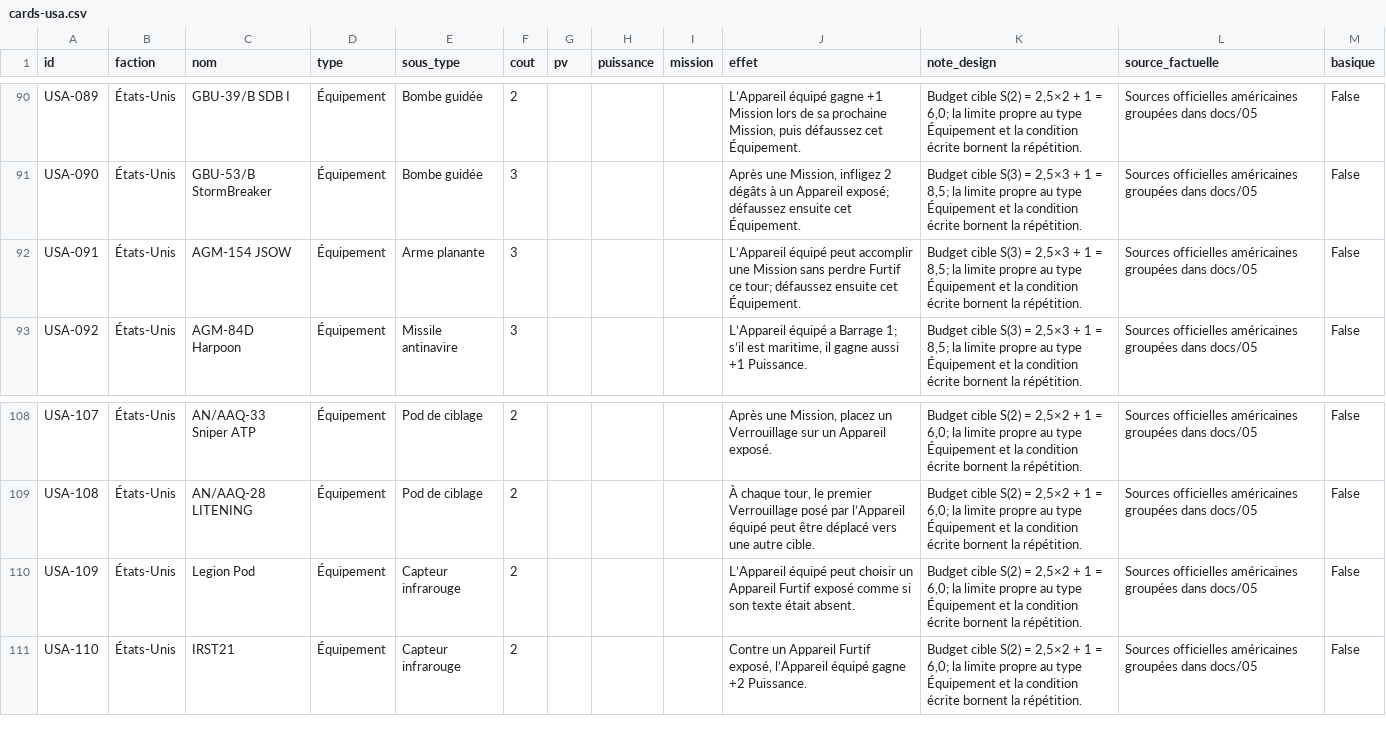
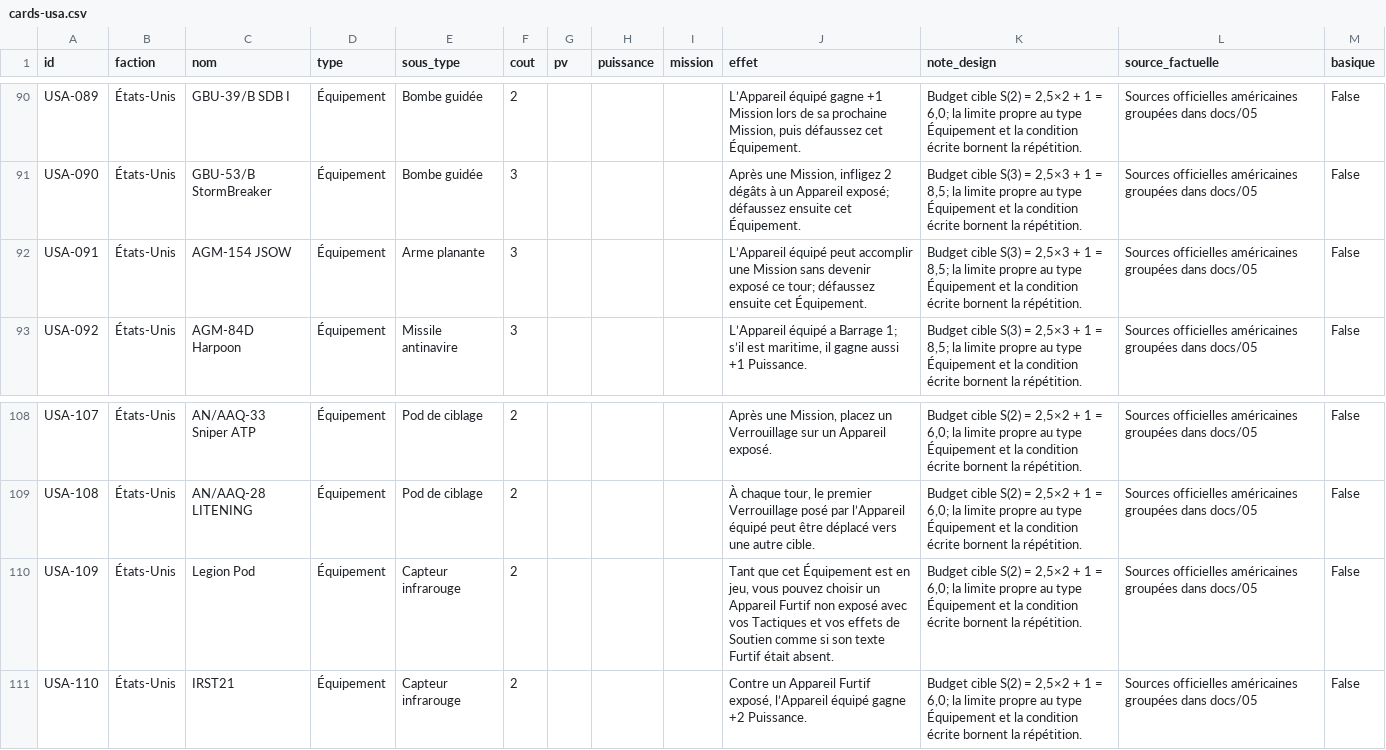
Before and after one commit to steveprudhomme/openairbattle, a CSV file: game-data/cards-usa.csv, drawn as a sheet; only a part is shown, gaps mark what is left out.

```diff
--- a/game-data/cards-usa.csv
+++ b/game-data/cards-usa.csv
@@ -91,3 +91,3 @@ USA-089,États-Unis,GBU-39/B SDB I,Équipement,Bombe guidée,2,,,,"L’Appareil
 USA-090,États-Unis,GBU-53/B StormBreaker,Équipement,Bombe guidée,3,,,,"Après une Mission, infligez 2 dégâts à un Appareil exposé; défaussez ensuite cet Équipement.","Budget cible S(3) = 2,5×3 + 1 = 8,5; la limite propre au type Équipement et la condition écrite bornent la répétition.",Sources officielles américaines groupées dans docs/05,False
-USA-091,États-Unis,AGM-154 JSOW,Équipement,Arme planante,3,,,,L’Appareil équipé peut accomplir une Mission sans perdre Furtif ce tour; défaussez ensuite cet Équipement.,"Budget cible S(3) = 2,5×3 + 1 = 8,5; la limite propre au type Équipement et la condition écrite bornent la répétition.",Sources officielles américaines groupées dans docs/05,False
+USA-091,États-Unis,AGM-154 JSOW,Équipement,Arme planante,3,,,,L’Appareil équipé peut accomplir une Mission sans devenir exposé ce tour; défaussez ensuite cet Équipement.,"Budget cible S(3) = 2,5×3 + 1 = 8,5; la limite propre au type Équipement et la condition écrite bornent la répétition.",Sources officielles américaines groupées dans docs/05,False
 USA-092,États-Unis,AGM-84D Harpoon,Équipement,Missile antinavire,3,,,,"L’Appareil équipé a Barrage 1; s’il est maritime, il gagne aussi +1 Puissance.","Budget cible S(3) = 2,5×3 + 1 = 8,5; la limite propre au type Équipement et la condition écrite bornent la répétition.",Sources officielles américaines groupées dans docs/05,False
@@ -109,3 +109,3 @@ USA-107,États-Unis,AN/AAQ-33 Sniper ATP,Équipement,Pod de ciblage,2,,,,"Après
 USA-108,États-Unis,AN/AAQ-28 LITENING,Équipement,Pod de ciblage,2,,,,"À chaque tour, le premier Verrouillage posé par l’Appareil équipé peut être déplacé vers une autre cible.","Budget cible S(2) = 2,5×2 + 1 = 6,0; la limite propre au type Équipement et la condition écrite bornent la répétition.",Sources officielles américaines groupées dans docs/05,False
-USA-109,États-Unis,Legion Pod,Équipement,Capteur infrarouge,2,,,,L’Appareil équipé peut choisir un Appareil Furtif exposé comme si son texte était absent.,"Budget cible S(2) = 2,5×2 + 1 = 6,0; la limite propre au type Équipement et la condition écrite bornent la répétition.",Sources officielles américaines groupées dans docs/05,False
+USA-109,États-Unis,Legion Pod,Équipement,Capteur infrarouge,2,,,,"Tant que cet Équipement est en jeu, vous pouvez choisir un Appareil Furtif non exposé avec vos Tactiques et vos effets de Soutien comme si son texte Furtif était absent.","Budget cible S(2) = 2,5×2 + 1 = 6,0; la limite propre au type Équipement et la condition écrite bornent la répétition.",Sources officielles américaines groupées dans docs/05,False
 USA-110,États-Unis,IRST21,Équipement,Capteur infrarouge,2,,,,"Contre un Appareil Furtif exposé, l’Appareil équipé gagne +2 Puissance.","Budget cible S(2) = 2,5×2 + 1 = 6,0; la limite propre au type Équipement et la condition écrite bornent la répétition.",Sources officielles américaines groupées dans docs/05,False
```
Also changed, not shown: 17 other files.
